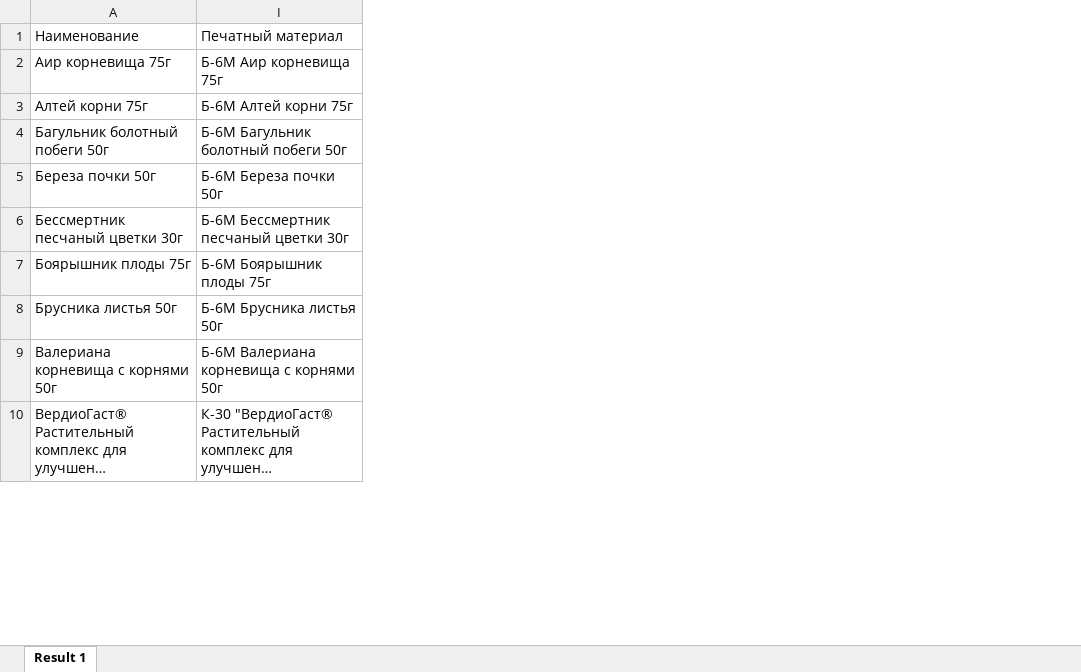
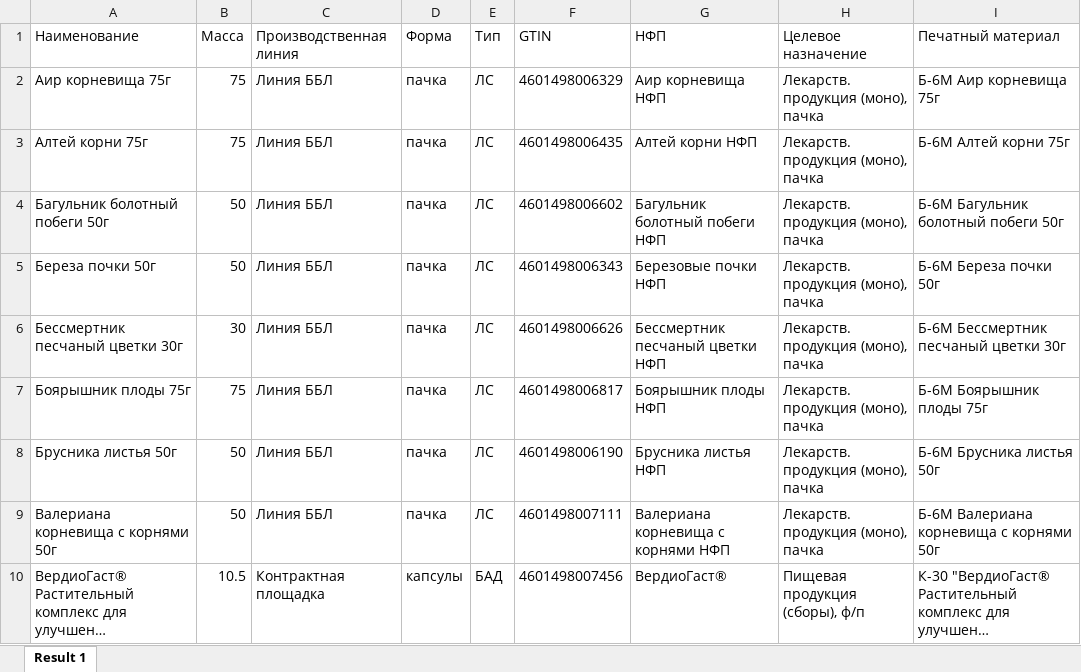
Before and after one commit to andreykoz82/StockAnalysis, an Excel workbook: data/actual_items.xlsx, sheet Result 1, drawn as a sheet; only a part is shown; long unchanged cells end in …; values as stored, in another font and other column widths than the file's, no borders; the diff names each change by its address in the sheet, - before the commit and + after, or states it on an @@ line.

```diff
--- a/data/actual_items.xlsx (sheet Result 1)
+++ b/data/actual_items.xlsx (sheet Result 1)
@@ column B (Масса) unhidden, rows 2-10: 75 | 75 | 50 | 50 | 30 | 75 | 50 | 50 | 10.5 @@
@@ column C (Производственная линия) unhidden, rows 2-10: Линия ББЛ | Линия ББЛ | Линия ББЛ | Линия ББЛ | Линия ББЛ | Линия ББЛ | Линия ББЛ | Линия ББЛ | Контрактная площадка @@
@@ column D (Форма) unhidden, rows 2-10: пачка | пачка | пачка | пачка | пачка | пачка | пачка | пачка | капсулы @@
@@ column E (Тип) unhidden, rows 2-10: ЛС | ЛС | ЛС | ЛС | ЛС | ЛС | ЛС | ЛС | БАД @@
@@ column F (GTIN) unhidden, rows 2-10: 4601498006329 | 4601498006435 | 4601498006602 | 4601498006343 | 4601498006626 | 4601498006817 | 4601498006190 | 4601498007111 | 4601498007456 @@
@@ column G (НФП) unhidden, rows 2-10: Аир корневища НФП | Алтей корни НФП | Багульник болотный побеги НФП | Березовые почки НФП | Бессмертник песчаный цветки НФП | Боярышник плоды НФП | Брусника листья НФП | Валериана корневища с корнями НФП | ВердиоГаст® @@
@@ column H (Целевое назначение) unhidden, rows 2-10: Лекарств. продукция (моно), пачка | Лекарств. продукция (моно), пачка | Лекарств. продукция (моно), пачка | Лекарств. продукция (моно), пачка | Лекарств. продукция (моно), пачка | Лекарств. продукция (моно), пачка | Лекарств. продукция (моно), пачка | Лекарств. продукция (моно), пачка | Пищевая продукция (сборы), ф/п @@
```
Also changed, not shown: hidden cells, 1 other file.
